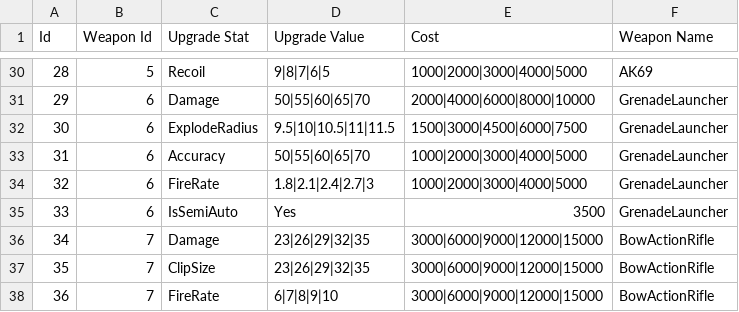
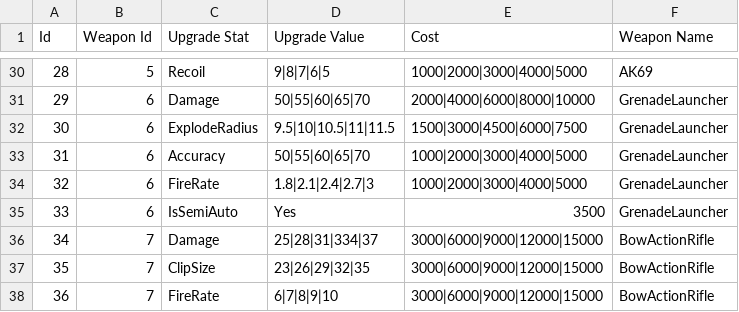
Before and after one commit to HotHot1870/NoMadMan, a CSV file: Assets/Resources/CSV/WeaponUpgrade.csv, drawn as a sheet; only a part is shown, gaps mark what is left out.

```diff
--- a/Assets/Resources/CSV/WeaponUpgrade.csv
+++ b/Assets/Resources/CSV/WeaponUpgrade.csv
@@ -35,3 +35,3 @@ Id,Weapon Id,Upgrade Stat,Upgrade Value,Cost,Weapon Name
 33,6,IsSemiAuto,Yes,3500,GrenadeLauncher
-34,7,Damage,23|26|29|32|35,3000|6000|9000|12000|15000,BowActionRifle
+34,7,Damage,25|28|31|334|37,3000|6000|9000|12000|15000,BowActionRifle
 35,7,ClipSize,23|26|29|32|35,3000|6000|9000|12000|15000,BowActionRifle
```
Also changed, not shown: Assets/Resources/CSV/Gun.csv, 35 other files.
